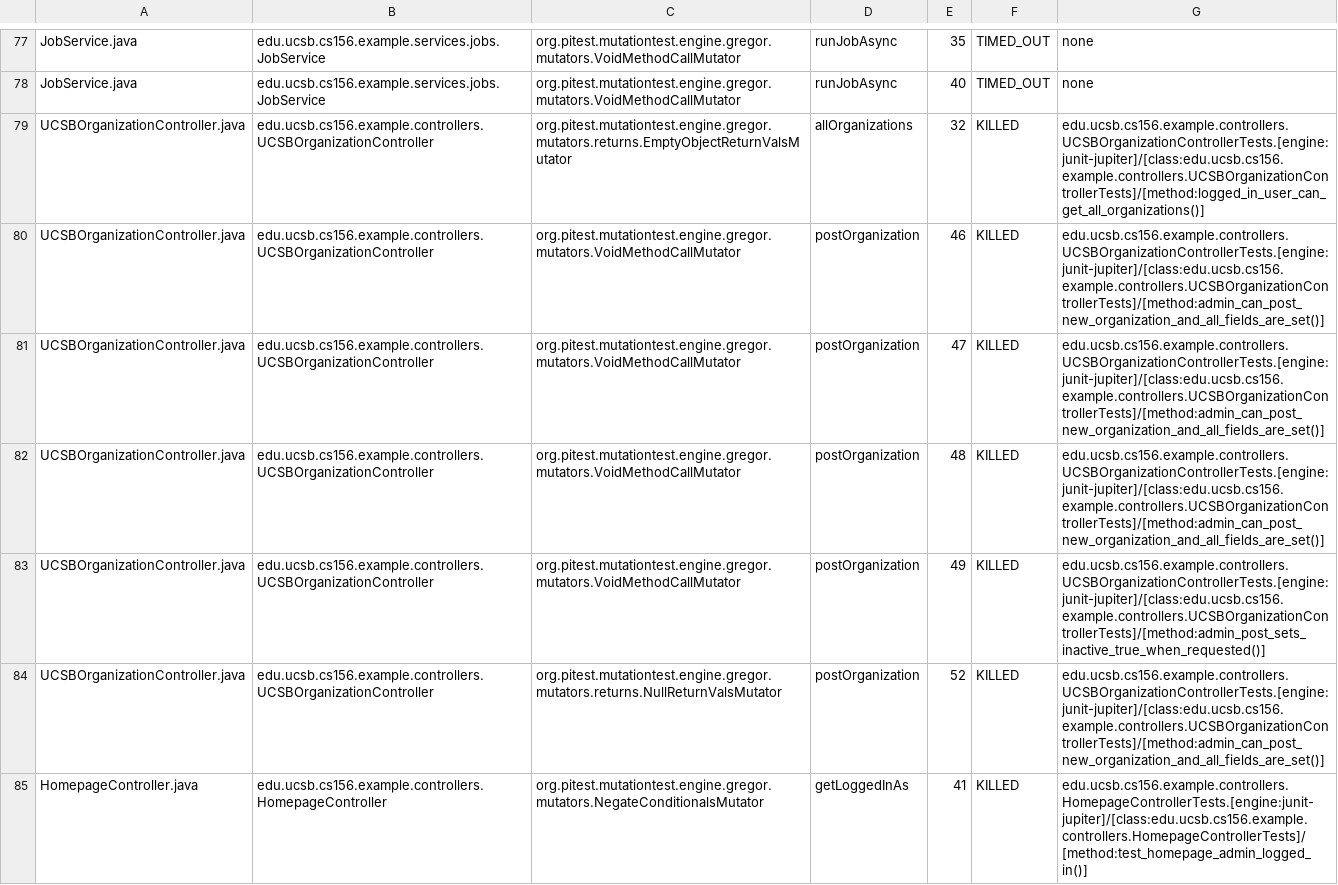
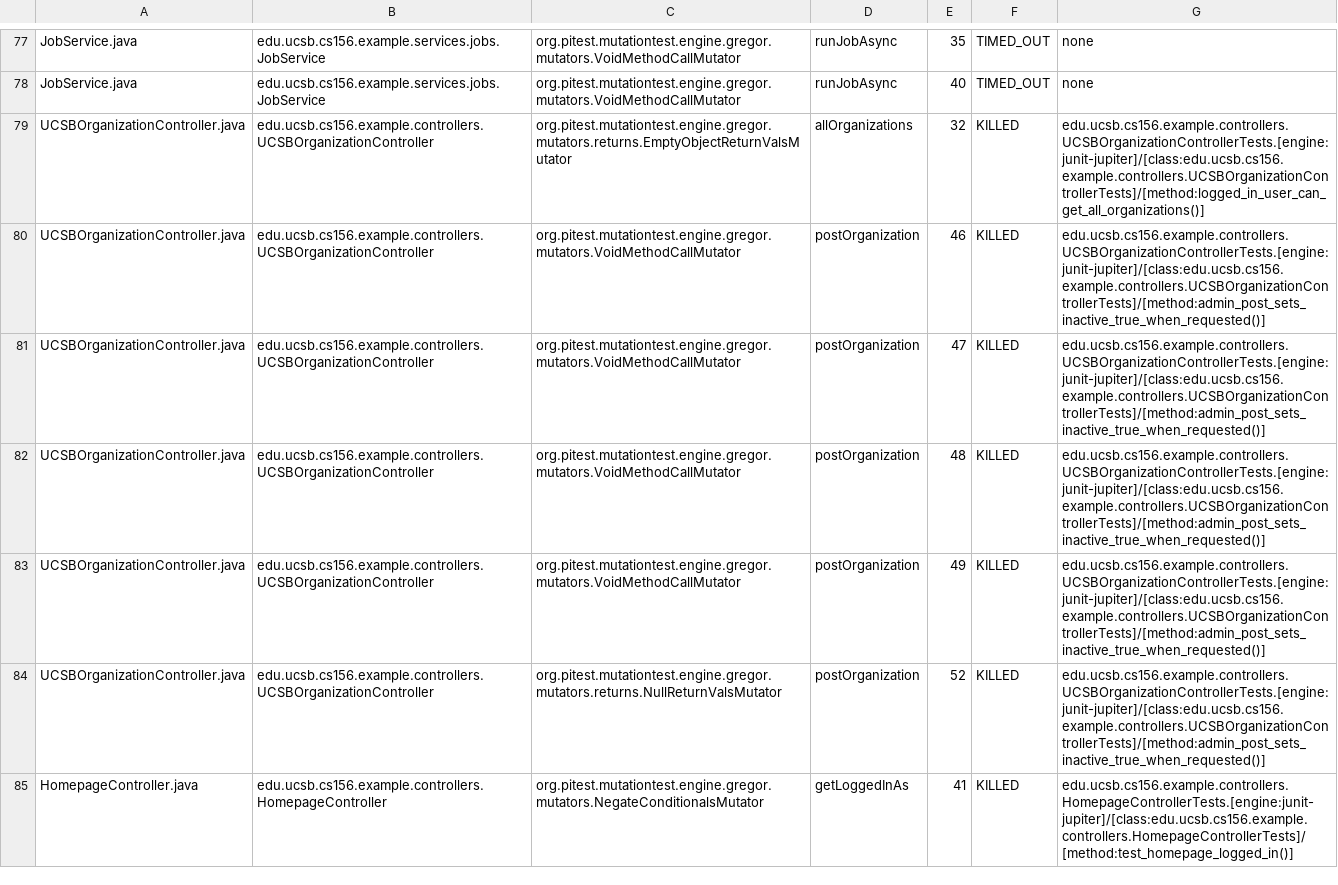
Before and after one commit to ucsb-cs156-f25/team01-f25-15, a CSV file: prs/56/pitest/mutations.csv, drawn as a sheet; only a part is shown, gaps mark what is left out; the diff covers the shown part only.

Commit message:
Deploying to gh-pages from @ ucsb-cs156-f25/team01-f25-15@d8a0e37d85f7a539c917eef756b69a42e02041b2 🚀

```diff
--- a/prs/56/pitest/mutations.csv
+++ b/prs/56/pitest/mutations.csv
@@ -79,7 +79,7 @@ JobService.java,edu.ucsb.cs156.example.services.jobs.JobService,org.pitest.mutat
 UCSBOrganizationController.java,edu.ucsb.cs156.example.controllers.UCSBOrganizationController,org.pitest.mutationtest.engine.gregor.mutators.returns.EmptyObjectReturnValsMutator,allOrganizations,32,KILLED,edu.ucsb.cs156.example.controllers.UCSBOrganizationControllerTests.[engine:junit-jupiter]/[class:edu.ucsb.cs156.example.controllers.UCSBOrganizationControllerTests]/[method:logged_in_user_can_get_all_organizations()]
-UCSBOrganizationController.java,edu.ucsb.cs156.example.controllers.UCSBOrganizationController,org.pitest.mutationtest.engine.gregor.mutators.VoidMethodCallMutator,postOrganization,46,KILLED,edu.ucsb.cs156.example.controllers.UCSBOrganizationControllerTests.[engine:junit-jupiter]/[class:edu.ucsb.cs156.example.controllers.UCSBOrganizationControllerTests]/[method:admin_can_post_new_organization_and_all_fields_are_set()]
-UCSBOrganizationController.java,edu.ucsb.cs156.example.controllers.UCSBOrganizationController,org.pitest.mutationtest.engine.gregor.mutators.VoidMethodCallMutator,postOrganization,47,KILLED,edu.ucsb.cs156.example.controllers.UCSBOrganizationControllerTests.[engine:junit-jupiter]/[class:edu.ucsb.cs156.example.controllers.UCSBOrganizationControllerTests]/[method:admin_can_post_new_organization_and_all_fields_are_set()]
-UCSBOrganizationController.java,edu.ucsb.cs156.example.controllers.UCSBOrganizationController,org.pitest.mutationtest.engine.gregor.mutators.VoidMethodCallMutator,postOrganization,48,KILLED,edu.ucsb.cs156.example.controllers.UCSBOrganizationControllerTests.[engine:junit-jupiter]/[class:edu.ucsb.cs156.example.controllers.UCSBOrganizationControllerTests]/[method:admin_can_post_new_organization_and_all_fields_are_set()]
+UCSBOrganizationController.java,edu.ucsb.cs156.example.controllers.UCSBOrganizationController,org.pitest.mutationtest.engine.gregor.mutators.VoidMethodCallMutator,postOrganization,46,KILLED,edu.ucsb.cs156.example.controllers.UCSBOrganizationControllerTests.[engine:junit-jupiter]/[class:edu.ucsb.cs156.example.controllers.UCSBOrganizationControllerTests]/[method:admin_post_sets_inactive_true_when_requested()]
+UCSBOrganizationController.java,edu.ucsb.cs156.example.controllers.UCSBOrganizationController,org.pitest.mutationtest.engine.gregor.mutators.VoidMethodCallMutator,postOrganization,47,KILLED,edu.ucsb.cs156.example.controllers.UCSBOrganizationControllerTests.[engine:junit-jupiter]/[class:edu.ucsb.cs156.example.controllers.UCSBOrganizationControllerTests]/[method:admin_post_sets_inactive_true_when_requested()]
+UCSBOrganizationController.java,edu.ucsb.cs156.example.controllers.UCSBOrganizationController,org.pitest.mutationtest.engine.gregor.mutators.VoidMethodCallMutator,postOrganization,48,KILLED,edu.ucsb.cs156.example.controllers.UCSBOrganizationControllerTests.[engine:junit-jupiter]/[class:edu.ucsb.cs156.example.controllers.UCSBOrganizationControllerTests]/[method:admin_post_sets_inactive_true_when_requested()]
 UCSBOrganizationController.java,edu.ucsb.cs156.example.controllers.UCSBOrganizationController,org.pitest.mutationtest.engine.gregor.mutators.VoidMethodCallMutator,postOrganization,49,KILLED,edu.ucsb.cs156.example.controllers.UCSBOrganizationControllerTests.[engine:junit-jupiter]/[class:edu.ucsb.cs156.example.controllers.UCSBOrganizationControllerTests]/[method:admin_post_sets_inactive_true_when_requested()]
-UCSBOrganizationController.java,edu.ucsb.cs156.example.controllers.UCSBOrganizationController,org.pitest.mutationtest.engine.gregor.mutators.returns.NullReturnValsMutator,postOrganization,52,KILLED,edu.ucsb.cs156.example.controllers.UCSBOrganizationControllerTests.[engine:junit-jupiter]/[class:edu.ucsb.cs156.example.controllers.UCSBOrganizationControllerTests]/[method:admin_can_post_new_organization_and_all_fields_are_set()]
-HomepageController.java,edu.ucsb.cs156.example.controllers.HomepageController,org.pitest.mutationtest.engine.gregor.mutators.NegateConditionalsMutator,getLoggedInAs,41,KILLED,edu.ucsb.cs156.example.controllers.HomepageControllerTests.[engine:junit-jupiter]/[class:edu.ucsb.cs156.example.controllers.HomepageControllerTests]/[method:test_homepage_admin_logged_in()]
+UCSBOrganizationController.java,edu.ucsb.cs156.example.controllers.UCSBOrganizationController,org.pitest.mutationtest.engine.gregor.mutators.returns.NullReturnValsMutator,postOrganization,52,KILLED,edu.ucsb.cs156.example.controllers.UCSBOrganizationControllerTests.[engine:junit-jupiter]/[class:edu.ucsb.cs156.example.controllers.UCSBOrganizationControllerTests]/[method:admin_post_sets_inactive_true_when_requested()]
+HomepageController.java,edu.ucsb.cs156.example.controllers.HomepageController,org.pitest.mutationtest.engine.gregor.mutators.NegateConditionalsMutator,getLoggedInAs,41,KILLED,edu.ucsb.cs156.example.controllers.HomepageControllerTests.[engine:junit-jupiter]/[class:edu.ucsb.cs156.example.controllers.HomepageControllerTests]/[method:test_homepage_logged_in()]
```
Also changed, not shown: 6 edited cells elsewhere in this file, 18 other files.
